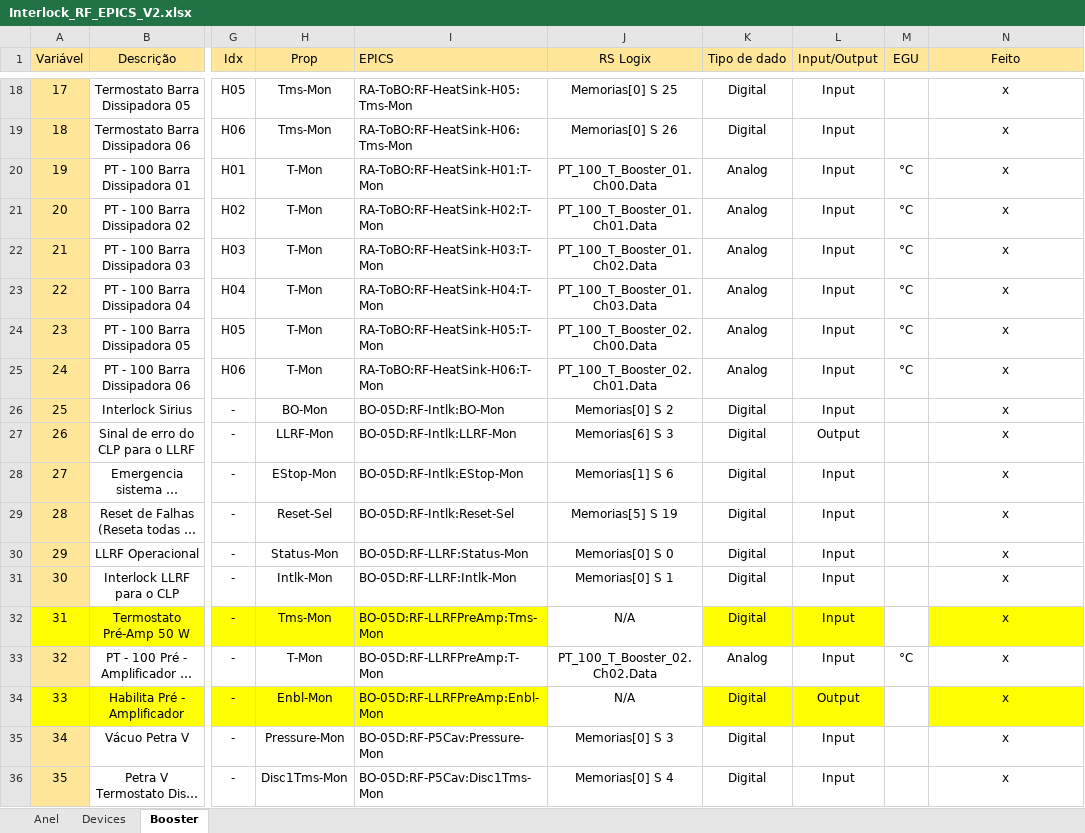
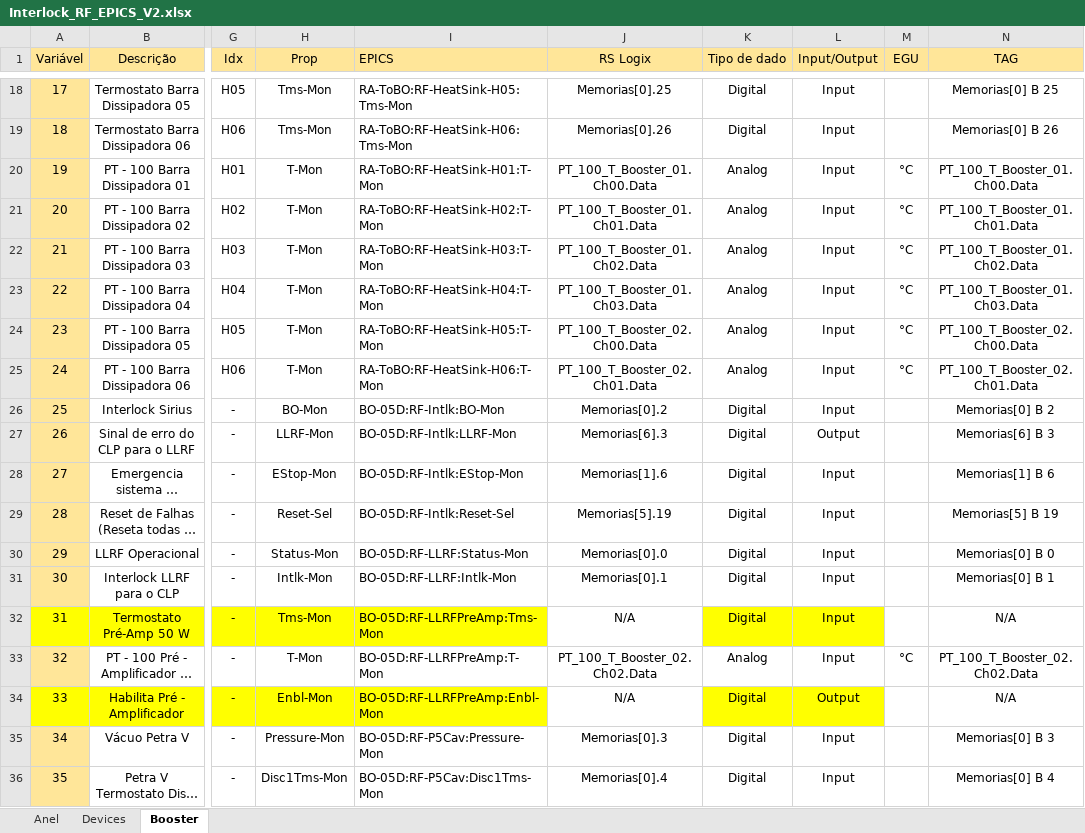
Before and after one commit to lnls-sirius/etherip-ioc, an Excel workbook: etc/Interlock_RF_EPICS_V2.xlsx, sheet Booster, drawn as a sheet; only a part is shown, gaps mark what is left out; long unchanged cells end in …; values as stored, in another font and other column widths than the file's, no borders; the diff covers the shown part only; the diff names each change by its address in the sheet, - before the commit and + after, or states it on an @@ line.

Commit message:
RF Booster: Database and xlsx updated.

```diff
--- a/etc/Interlock_RF_EPICS_V2.xlsx (sheet Booster)
+++ b/etc/Interlock_RF_EPICS_V2.xlsx (sheet Booster)
-N1: Feito
+N1: TAG
-J18 (RS Logix): Memorias[0] S 25
+J18 (RS Logix): Memorias[0].25
-N18 (TAG): x
+N18 (TAG): Memorias[0] B 25
-J19 (RS Logix): Memorias[0] S 26
+J19 (RS Logix): Memorias[0].26
-N19 (TAG): x
+N19 (TAG): Memorias[0] B 26
-N20 (TAG): x
+N20 (TAG): PT_100_T_Booster_01.Ch00.Data
-N21 (TAG): x
+N21 (TAG): PT_100_T_Booster_01.Ch01.Data
-N22 (TAG): x
+N22 (TAG): PT_100_T_Booster_01.Ch02.Data
-N23 (TAG): x
+N23 (TAG): PT_100_T_Booster_01.Ch03.Data
-N24 (TAG): x
+N24 (TAG): PT_100_T_Booster_02.Ch00.Data
-N25 (TAG): x
+N25 (TAG): PT_100_T_Booster_02.Ch01.Data
-J26 (RS Logix): Memorias[0] S 2
+J26 (RS Logix): Memorias[0].2
-N26 (TAG): x
+N26 (TAG): Memorias[0] B 2
-J27 (RS Logix): Memorias[6] S 3
+J27 (RS Logix): Memorias[6].3
-N27 (TAG): x
+N27 (TAG): Memorias[6] B 3
-J28 (RS Logix): Memorias[1] S 6
+J28 (RS Logix): Memorias[1].6
-N28 (TAG): x
+N28 (TAG): Memorias[1] B 6
-J29 (RS Logix): Memorias[5] S 19
+J29 (RS Logix): Memorias[5].19
-N29 (TAG): x
+N29 (TAG): Memorias[5] B 19
-J30 (RS Logix): Memorias[0] S 0
+J30 (RS Logix): Memorias[0].0
-N30 (TAG): x
+N30 (TAG): Memorias[0] B 0
-J31 (RS Logix): Memorias[0] S 1
+J31 (RS Logix): Memorias[0].1
-N31 (TAG): x
+N31 (TAG): Memorias[0] B 1
-N32 (TAG): x
+N32 (TAG): N/A
-N32 fill: #FFFF00
+N32 fill: none
-N33 (TAG): x
+N33 (TAG): PT_100_T_Booster_02.Ch02.Data
-N34 (TAG): x
+N34 (TAG): N/A
-N34 fill: #FFFF00
+N34 fill: none
-J35 (RS Logix): Memorias[0] S 3
+J35 (RS Logix): Memorias[0].3
-N35 (TAG): x
+N35 (TAG): Memorias[0] B 3
-J36 (RS Logix): Memorias[0] S 4
+J36 (RS Logix): Memorias[0].4
-N36 (TAG): x
+N36 (TAG): Memorias[0] B 4
```
Also changed, not shown: 144 edited cells and cell formats elsewhere in this sheet, 2 other files.
